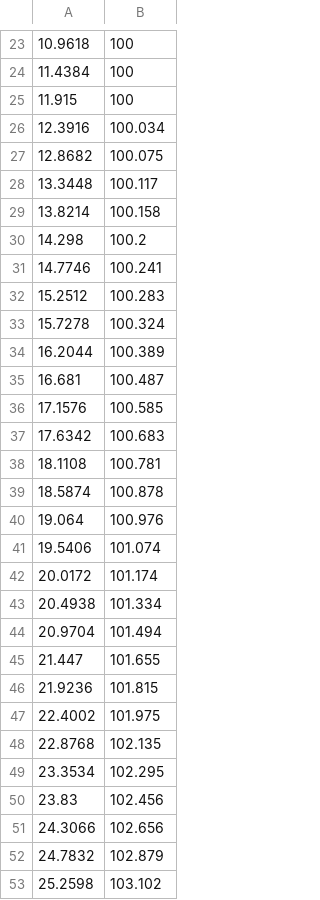
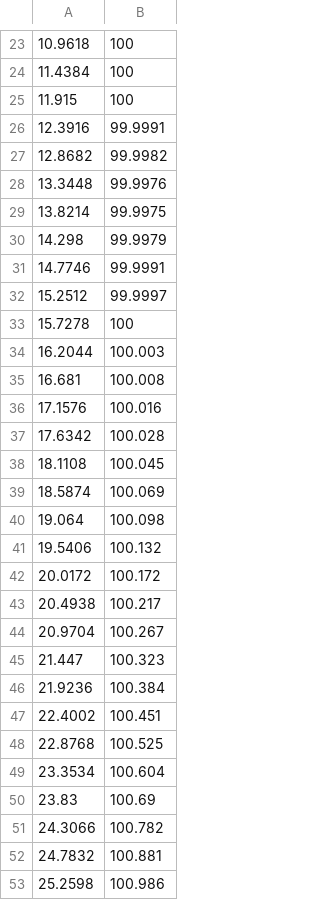
Before and after one commit to enricozammitlon/computational_finance, a CSV file: Assignment_4/data/american_varying_s_kappa_625.csv, drawn as a sheet; only a part is shown, gaps mark what is left out; the diff covers the shown part only.

```diff
--- a/Assignment_4/data/american_varying_s_kappa_625.csv
+++ b/Assignment_4/data/american_varying_s_kappa_625.csv
@@ -25,29 +25,29 @@
 11.915 , 100
-12.3916 , 100.034
-12.8682 , 100.075
-13.3448 , 100.117
-13.8214 , 100.158
-14.298 , 100.2
-14.7746 , 100.241
-15.2512 , 100.283
-15.7278 , 100.324
-16.2044 , 100.389
-16.681 , 100.487
-17.1576 , 100.585
-17.6342 , 100.683
-18.1108 , 100.781
-18.5874 , 100.878
-19.064 , 100.976
-19.5406 , 101.074
-20.0172 , 101.174
-20.4938 , 101.334
-20.9704 , 101.494
-21.447 , 101.655
-21.9236 , 101.815
-22.4002 , 101.975
-22.8768 , 102.135
-23.3534 , 102.295
-23.83 , 102.456
-24.3066 , 102.656
-24.7832 , 102.879
-25.2598 , 103.102
+12.3916 , 99.9991
+12.8682 , 99.9982
+13.3448 , 99.9976
+13.8214 , 99.9975
+14.298 , 99.9979
+14.7746 , 99.9991
+15.2512 , 99.9997
+15.7278 , 100
+16.2044 , 100.003
+16.681 , 100.008
+17.1576 , 100.016
+17.6342 , 100.028
+18.1108 , 100.045
+18.5874 , 100.069
+19.064 , 100.098
+19.5406 , 100.132
+20.0172 , 100.172
+20.4938 , 100.217
+20.9704 , 100.267
+21.447 , 100.323
+21.9236 , 100.384
+22.4002 , 100.451
+22.8768 , 100.525
+23.3534 , 100.604
+23.83 , 100.69
+24.3066 , 100.782
+24.7832 , 100.881
+25.2598 , 100.986
```
Also changed, not shown: 160 edited cells elsewhere in this file, Assignment_4/data/american_varying_s_beta_0_4.csv, Assignment_4/data/american_varying_s_kappa_125.csv, 19 other files.
